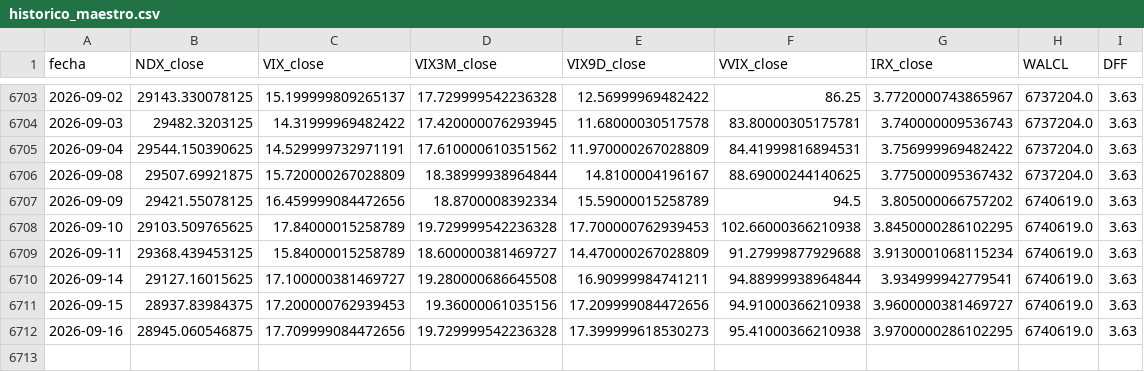
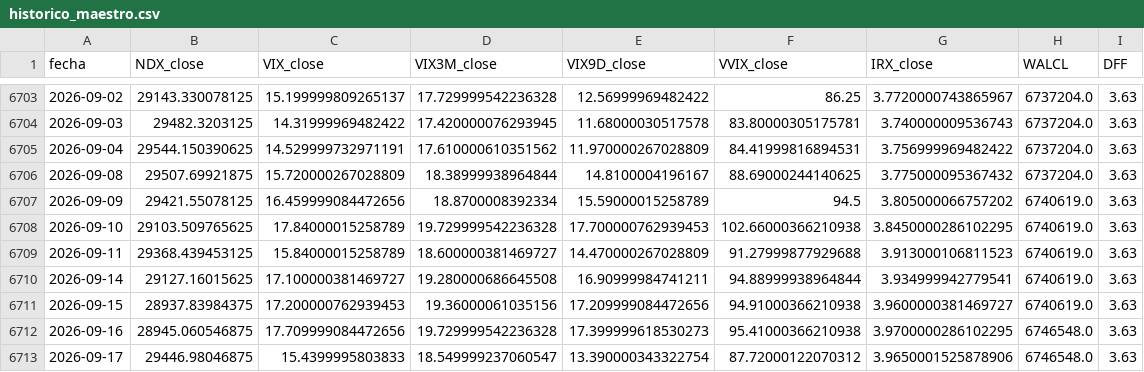
Before and after one commit to ManULoreN14/regimen-tilt-nq, a CSV file: historico_maestro.csv, drawn as a sheet; only a part is shown, gaps mark what is left out.

```diff
--- a/historico_maestro.csv
+++ b/historico_maestro.csv
@@ -6708,5 +6708,6 @@ fecha,NDX_close,VIX_close,VIX3M_close,VIX9D_close,VVIX_close,IRX_close,WALCL,DFF
 2026-09-10,29103.509765625,17.84000015258789,19.729999542236328,17.700000762939453,102.66000366210938,3.8450000286102295,6740619.0,3.63
-2026-09-11,29368.439453125,15.84000015258789,18.600000381469727,14.470000267028809,91.27999877929688,3.9130001068115234,6740619.0,3.63
+2026-09-11,29368.439453125,15.84000015258789,18.600000381469727,14.470000267028809,91.27999877929688,3.913000106811523,6740619.0,3.63
 2026-09-14,29127.16015625,17.100000381469727,19.280000686645508,16.90999984741211,94.88999938964844,3.934999942779541,6740619.0,3.63
 2026-09-15,28937.83984375,17.200000762939453,19.36000061035156,17.209999084472656,94.91000366210938,3.9600000381469727,6740619.0,3.63
-2026-09-16,28945.060546875,17.709999084472656,19.729999542236328,17.399999618530273,95.41000366210938,3.9700000286102295,6740619.0,3.63
+2026-09-16,28945.060546875,17.709999084472656,19.729999542236328,17.399999618530273,95.41000366210938,3.9700000286102295,6746548.0,3.63
+2026-09-17,29446.98046875,15.4399995803833,18.549999237060547,13.390000343322754,87.72000122070312,3.9650001525878906,6746548.0,3.63
```
Also changed, not shown: 2 other files.
